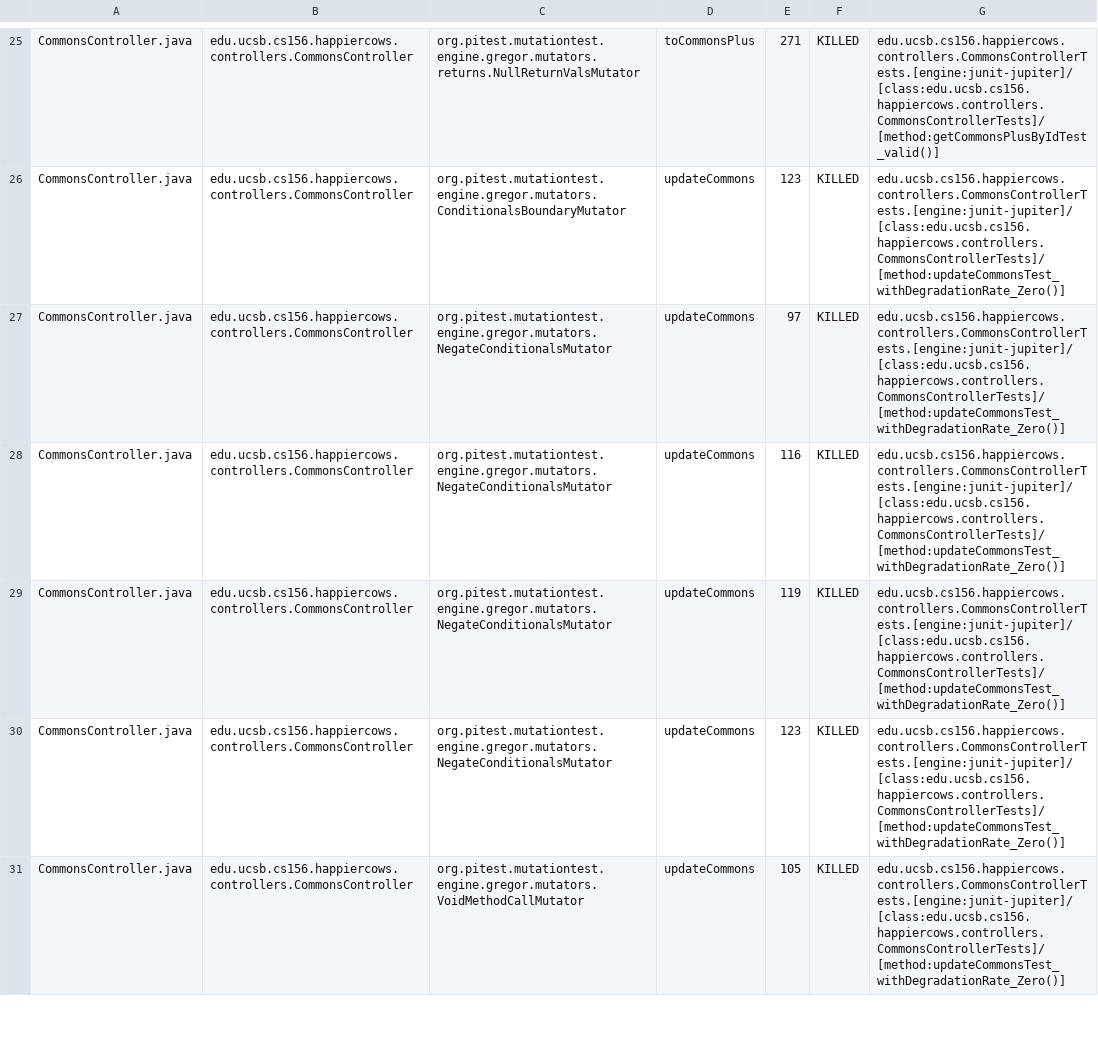
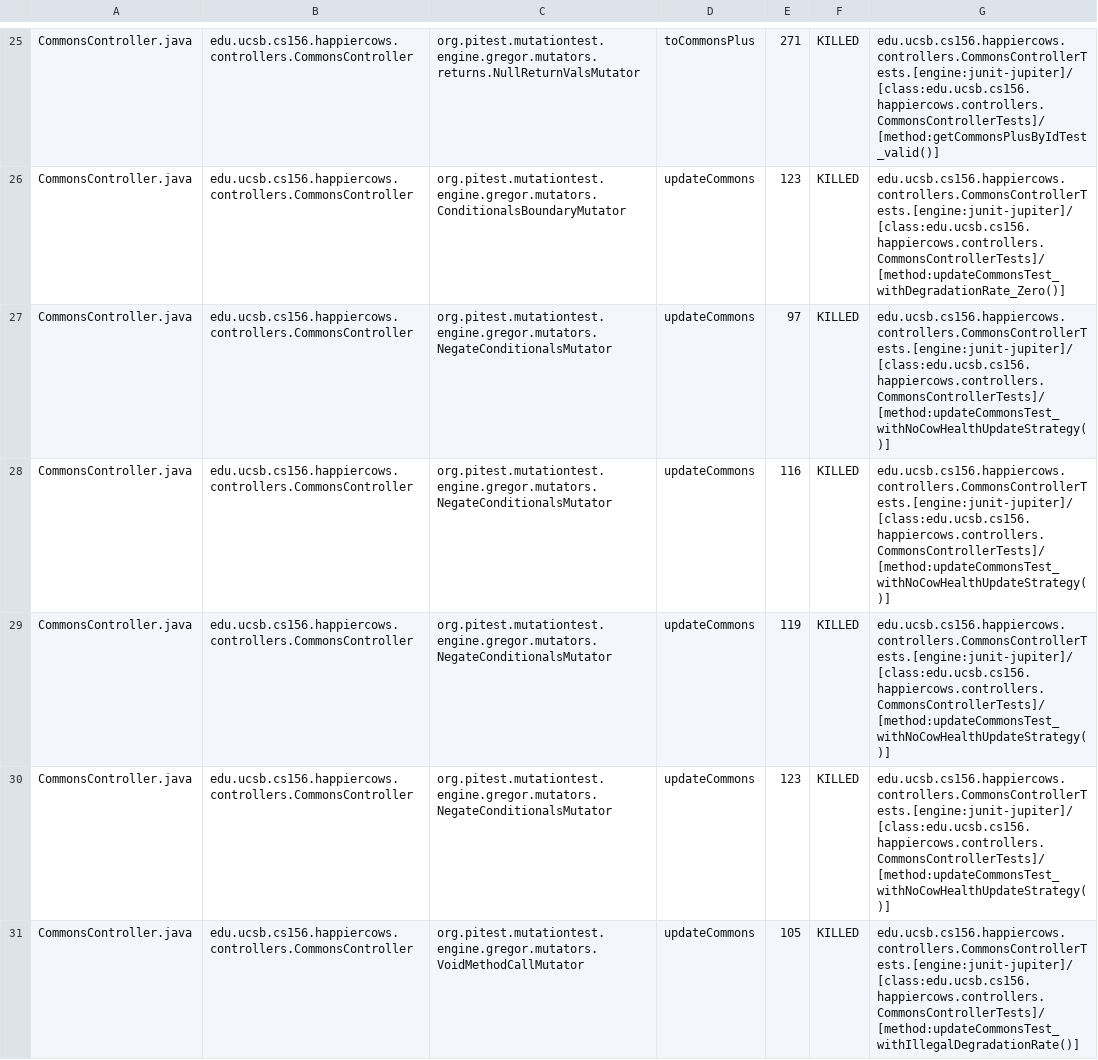
Before and after one commit to ucsb-cs156-m23/proj-happycows-m23-10am-2, a CSV file: pitest/mutations.csv, drawn as a sheet; only a part is shown, gaps mark what is left out; the diff covers the shown part only.

Commit message:
Deploying to gh-pages from @ ucsb-cs156-m23/proj-happycows-m23-10am-2@7b5823c56e8d27f778ce5436284cd8bb5ac40418 🚀

```diff
--- a/pitest/mutations.csv
+++ b/pitest/mutations.csv
@@ -26,6 +26,6 @@ CommonsController.java,edu.ucsb.cs156.happiercows.controllers.CommonsController,
 CommonsController.java,edu.ucsb.cs156.happiercows.controllers.CommonsController,org.pitest.mutationtest.engine.gregor.mutators.ConditionalsBoundaryMutator,updateCommons,123,KILLED,edu.ucsb.cs156.happiercows.controllers.CommonsControllerTests.[engine:junit-jupiter]/[class:edu.ucsb.cs156.happiercows.controllers.CommonsControllerTests]/[method:updateCommonsTest_withDegradationRate_Zero()]
-CommonsController.java,edu.ucsb.cs156.happiercows.controllers.CommonsController,org.pitest.mutationtest.engine.gregor.mutators.NegateConditionalsMutator,updateCommons,97,KILLED,edu.ucsb.cs156.happiercows.controllers.CommonsControllerTests.[engine:junit-jupiter]/[class:edu.ucsb.cs156.happiercows.controllers.CommonsControllerTests]/[method:updateCommonsTest_withDegradationRate_Zero()]
-CommonsController.java,edu.ucsb.cs156.happiercows.controllers.CommonsController,org.pitest.mutationtest.engine.gregor.mutators.NegateConditionalsMutator,updateCommons,116,KILLED,edu.ucsb.cs156.happiercows.controllers.CommonsControllerTests.[engine:junit-jupiter]/[class:edu.ucsb.cs156.happiercows.controllers.CommonsControllerTests]/[method:updateCommonsTest_withDegradationRate_Zero()]
-CommonsController.java,edu.ucsb.cs156.happiercows.controllers.CommonsController,org.pitest.mutationtest.engine.gregor.mutators.NegateConditionalsMutator,updateCommons,119,KILLED,edu.ucsb.cs156.happiercows.controllers.CommonsControllerTests.[engine:junit-jupiter]/[class:edu.ucsb.cs156.happiercows.controllers.CommonsControllerTests]/[method:updateCommonsTest_withDegradationRate_Zero()]
-CommonsController.java,edu.ucsb.cs156.happiercows.controllers.CommonsController,org.pitest.mutationtest.engine.gregor.mutators.NegateConditionalsMutator,updateCommons,123,KILLED,edu.ucsb.cs156.happiercows.controllers.CommonsControllerTests.[engine:junit-jupiter]/[class:edu.ucsb.cs156.happiercows.controllers.CommonsControllerTests]/[method:updateCommonsTest_withDegradationRate_Zero()]
-CommonsController.java,edu.ucsb.cs156.happiercows.controllers.CommonsController,org.pitest.mutationtest.engine.gregor.mutators.VoidMethodCallMutator,updateCommons,105,KILLED,edu.ucsb.cs156.happiercows.controllers.CommonsControllerTests.[engine:junit-jupiter]/[class:edu.ucsb.cs156.happiercows.controllers.CommonsControllerTests]/[method:updateCommonsTest_withDegradationRate_Zero()]
+CommonsController.java,edu.ucsb.cs156.happiercows.controllers.CommonsController,org.pitest.mutationtest.engine.gregor.mutators.NegateConditionalsMutator,updateCommons,97,KILLED,edu.ucsb.cs156.happiercows.controllers.CommonsControllerTests.[engine:junit-jupiter]/[class:edu.ucsb.cs156.happiercows.controllers.CommonsControllerTests]/[method:updateCommonsTest_withNoCowHealthUpdateStrategy()]
+CommonsController.java,edu.ucsb.cs156.happiercows.controllers.CommonsController,org.pitest.mutationtest.engine.gregor.mutators.NegateConditionalsMutator,updateCommons,116,KILLED,edu.ucsb.cs156.happiercows.controllers.CommonsControllerTests.[engine:junit-jupiter]/[class:edu.ucsb.cs156.happiercows.controllers.CommonsControllerTests]/[method:updateCommonsTest_withNoCowHealthUpdateStrategy()]
+CommonsController.java,edu.ucsb.cs156.happiercows.controllers.CommonsController,org.pitest.mutationtest.engine.gregor.mutators.NegateConditionalsMutator,updateCommons,119,KILLED,edu.ucsb.cs156.happiercows.controllers.CommonsControllerTests.[engine:junit-jupiter]/[class:edu.ucsb.cs156.happiercows.controllers.CommonsControllerTests]/[method:updateCommonsTest_withNoCowHealthUpdateStrategy()]
+CommonsController.java,edu.ucsb.cs156.happiercows.controllers.CommonsController,org.pitest.mutationtest.engine.gregor.mutators.NegateConditionalsMutator,updateCommons,123,KILLED,edu.ucsb.cs156.happiercows.controllers.CommonsControllerTests.[engine:junit-jupiter]/[class:edu.ucsb.cs156.happiercows.controllers.CommonsControllerTests]/[method:updateCommonsTest_withNoCowHealthUpdateStrategy()]
+CommonsController.java,edu.ucsb.cs156.happiercows.controllers.CommonsController,org.pitest.mutationtest.engine.gregor.mutators.VoidMethodCallMutator,updateCommons,105,KILLED,edu.ucsb.cs156.happiercows.controllers.CommonsControllerTests.[engine:junit-jupiter]/[class:edu.ucsb.cs156.happiercows.controllers.CommonsControllerTests]/[method:updateCommonsTest_withIllegalDegradationRate()]
```
Also changed, not shown: 36 edited cells elsewhere in this file, 34 other files.
